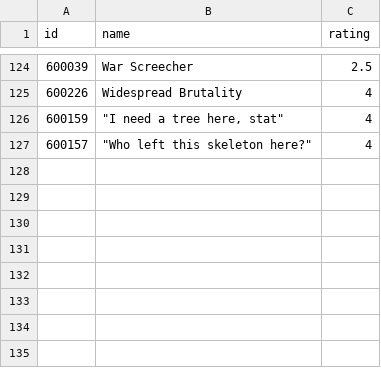
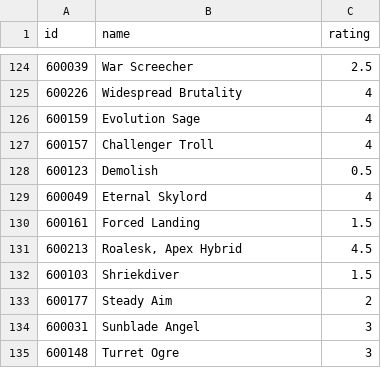
Before and after one commit to jjallaire/draftpod, a CSV file: tools/ratings/war.csv, drawn as a sheet; only a part is shown, gaps mark what is left out.

```diff
--- a/tools/ratings/war.csv
+++ b/tools/ratings/war.csv
@@ -125,3 +125,11 @@
 600226,"Widespread Brutality",4
-600159,"""I need a tree here, stat""",4
-600157," ""Who left this skeleton here?""",4
+600159,"Evolution Sage",4
+600157,"Challenger Troll",4
+600123,"Demolish",0.5
+600049,"Eternal Skylord",4
+600161,"Forced Landing",1.5
+600213,"Roalesk, Apex Hybrid",4.5
+600103,"Shriekdiver",1.5
+600177,"Steady Aim",2
+600031,"Sunblade Angel",3
+600148,"Turret Ogre",3
```
Also changed, not shown: 2 other files.
